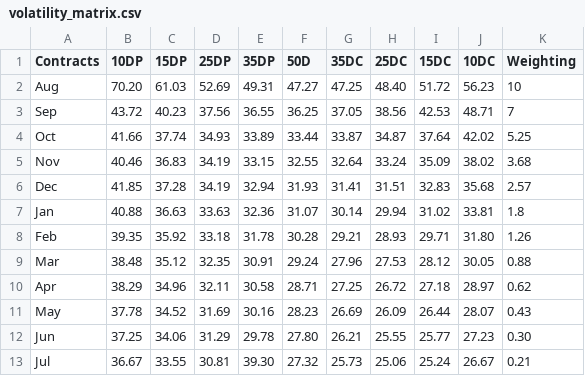
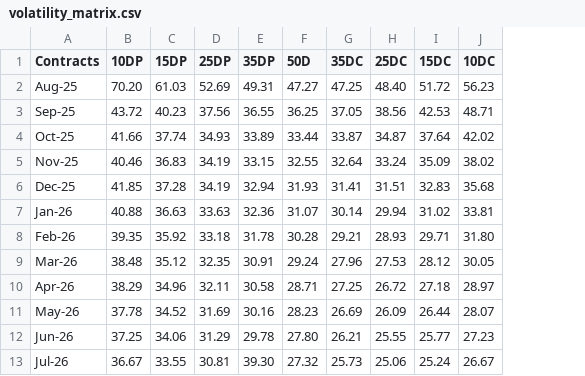
Before and after one commit to charleslando/Black-Scholes-Tool, a CSV file: volatility_matrix.csv, drawn as a sheet; the diff names each change by its address in the sheet, - before the commit and + after, or states it on an @@ line.

```diff
--- a/volatility_matrix.csv
+++ b/volatility_matrix.csv
-column K (Weighting), rows 2-13: 10 | 7 | 5.25 | 3.68 | 2.57 | 1.8 | 1.26 | 0.88 | 0.62 | 0.43 | 0.30 | 0.21
-A2 (Contracts): Aug
+A2 (Contracts): Aug-25
-A3 (Contracts): Sep
+A3 (Contracts): Sep-25
-A4 (Contracts): Oct
+A4 (Contracts): Oct-25
-A5 (Contracts): Nov
+A5 (Contracts): Nov-25
-A6 (Contracts): Dec
+A6 (Contracts): Dec-25
-A7 (Contracts): Jan
+A7 (Contracts): Jan-26
-A8 (Contracts): Feb
+A8 (Contracts): Feb-26
-A9 (Contracts): Mar
+A9 (Contracts): Mar-26
-A10 (Contracts): Apr
+A10 (Contracts): Apr-26
-A11 (Contracts): May
+A11 (Contracts): May-26
-A12 (Contracts): Jun
+A12 (Contracts): Jun-26
-A13 (Contracts): Jul
+A13 (Contracts): Jul-26
```
Also changed, not shown: 5 other files.
